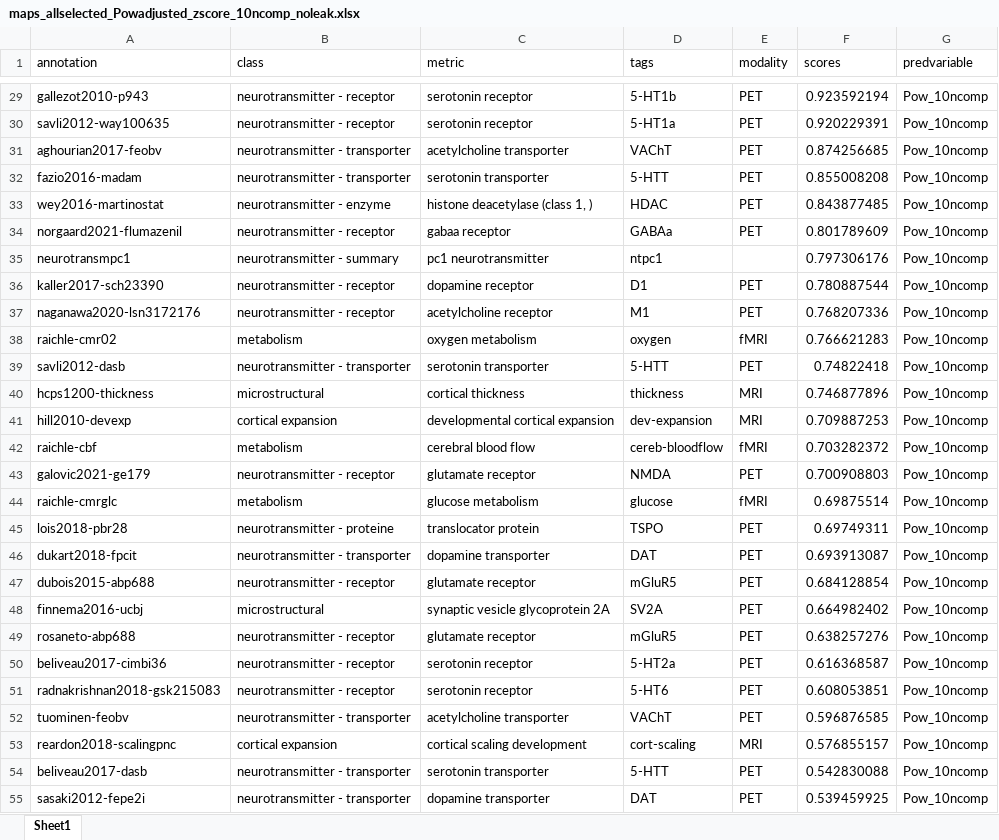
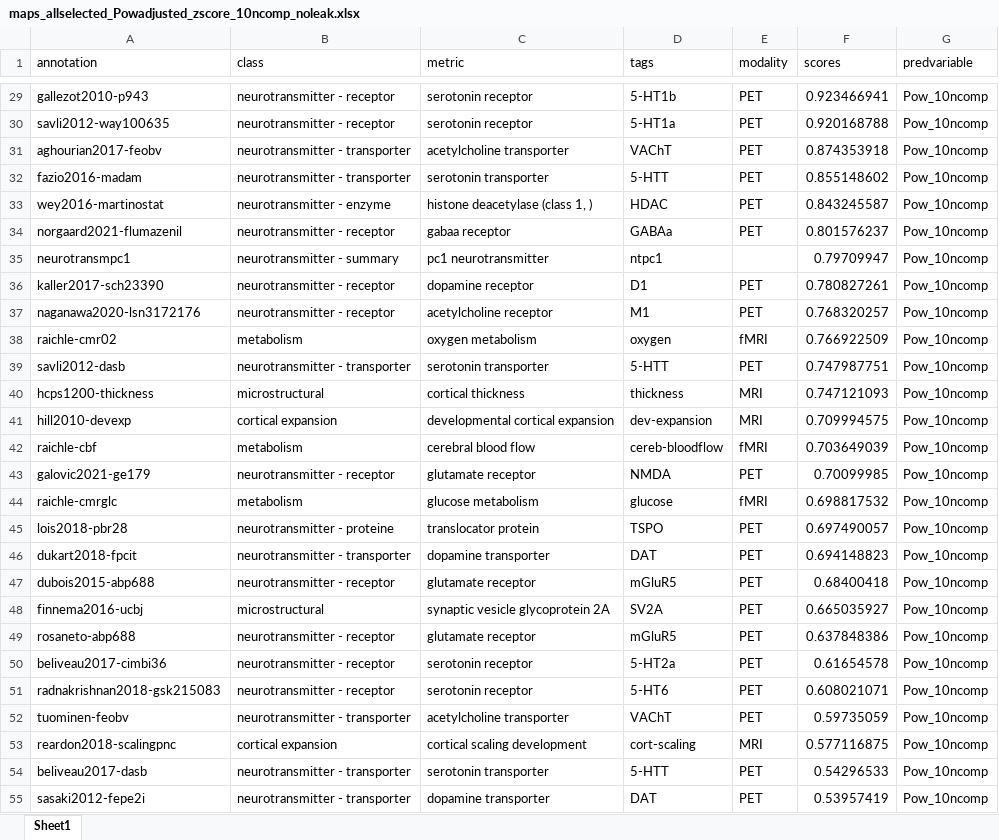
Before and after one commit to chstier/StructFunc, an Excel workbook: Results/maps_allselected_Powadjusted_zscore_10ncomp_noleak.xlsx, sheet Sheet1, drawn as a sheet; only a part is shown, gaps mark what is left out; values as stored, in another font and other column widths than the file's, no borders; the diff covers the shown part only; the diff names each change by its address in the sheet, - before the commit and + after, or states it on an @@ line.

```diff
--- a/Results/maps_allselected_Powadjusted_zscore_10ncomp_noleak.xlsx (sheet Sheet1)
+++ b/Results/maps_allselected_Powadjusted_zscore_10ncomp_noleak.xlsx (sheet Sheet1)
-F29 (scores): 0.923592194
+F29 (scores): 0.923466941
-F30 (scores): 0.920229391
+F30 (scores): 0.920168788
-F31 (scores): 0.874256685
+F31 (scores): 0.874353918
-F32 (scores): 0.855008208
+F32 (scores): 0.855148602
-F33 (scores): 0.843877485
+F33 (scores): 0.843245587
-F34 (scores): 0.801789609
+F34 (scores): 0.801576237
-F35 (scores): 0.797306176
+F35 (scores): 0.79709947
-F36 (scores): 0.780887544
+F36 (scores): 0.780827261
-F37 (scores): 0.768207336
+F37 (scores): 0.768320257
-F38 (scores): 0.766621283
+F38 (scores): 0.766922509
-F39 (scores): 0.74822418
+F39 (scores): 0.747987751
-F40 (scores): 0.746877896
+F40 (scores): 0.747121093
-F41 (scores): 0.709887253
+F41 (scores): 0.709994575
-F42 (scores): 0.703282372
+F42 (scores): 0.703649039
-F43 (scores): 0.700908803
+F43 (scores): 0.70099985
-F44 (scores): 0.69875514
+F44 (scores): 0.698817532
-F45 (scores): 0.69749311
+F45 (scores): 0.697490057
-F46 (scores): 0.693913087
+F46 (scores): 0.694148823
-F47 (scores): 0.684128854
+F47 (scores): 0.68400418
-F48 (scores): 0.664982402
+F48 (scores): 0.665035927
-F49 (scores): 0.638257276
+F49 (scores): 0.637848386
-F50 (scores): 0.616368587
+F50 (scores): 0.61654578
-F51 (scores): 0.608053851
+F51 (scores): 0.608021071
-F52 (scores): 0.596876585
+F52 (scores): 0.59735059
-F53 (scores): 0.576855157
+F53 (scores): 0.577116875
-F54 (scores): 0.542830088
+F54 (scores): 0.54296533
-F55 (scores): 0.539459925
+F55 (scores): 0.53957419
```
Also changed, not shown: 1 added row, 1 removed row and 27 edited cells elsewhere in this sheet, 1 other file.
